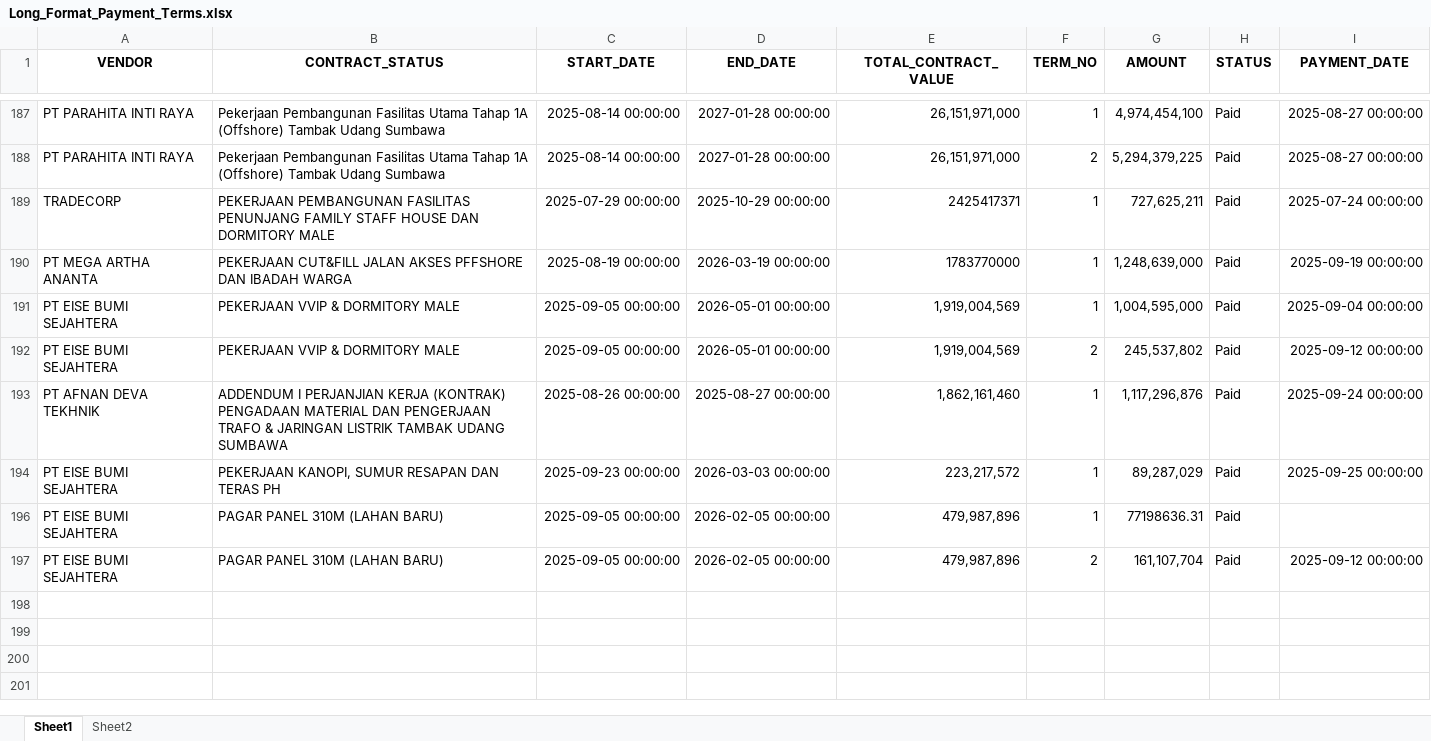
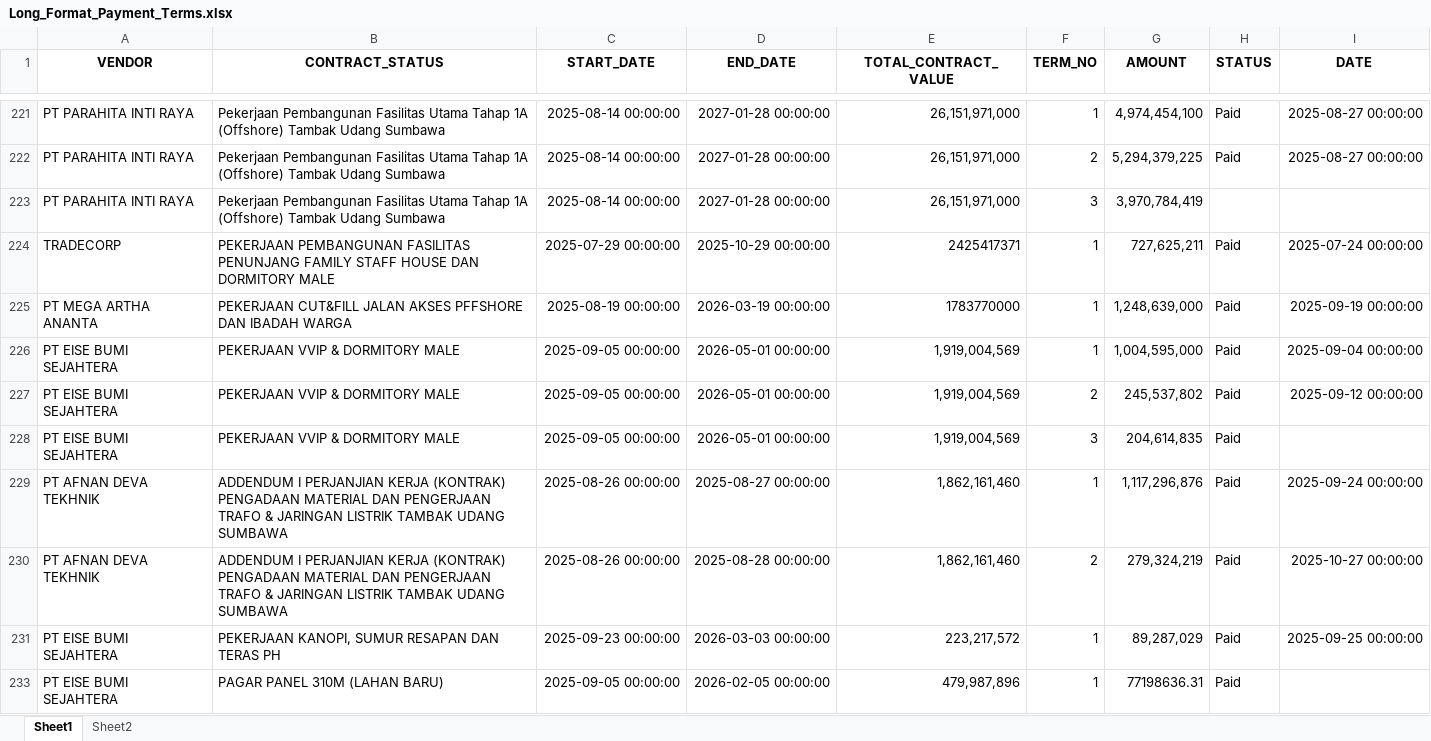
Before and after one commit to quicksxope/dashboardapp-proto, an Excel workbook: data/Long_Format_Payment_Terms.xlsx, sheet Sheet1, drawn as a sheet; only a part is shown, gaps mark what is left out; the shorter side is filled out with more unchanged rows; values as stored, in another font and other column widths than the file's, no borders; the diff covers the shown part only; the diff names each change by its address in the sheet, - before the commit and + after, or states it on an @@ line.

Commit message:
Update payment_term_file from dashboard

```diff
--- a/data/Long_Format_Payment_Terms.xlsx (sheet Sheet1)
+++ b/data/Long_Format_Payment_Terms.xlsx (sheet Sheet1)
-I1: PAYMENT_DATE
+I1: DATE
+row 223: PT PARAHITA INTI RAYA | Pekerjaan Pembangunan Fasilitas Utama Tahap 1A (Offshore) Tambak Udang Sumbawa | 2025-08-14 00:00:00 | 2027-01-28 00:00:00 | 26,151,971,000 | 3 | 3,970,784,419
+row 228: PT EISE BUMI SEJAHTERA | PEKERJAAN VVIP & DORMITORY MALE | 2025-09-05 00:00:00 | 2026-05-01 00:00:00 | 1,919,004,569 | 3 | 204,614,835 | Paid
+row 230: PT AFNAN DEVA TEKHNIK | ADDENDUM I PERJANJIAN KERJA (KONTRAK) PENGADAAN MATERIAL DAN PENGERJAAN TRAFO & JARINGAN LISTRIK TAMBAK UDANG SUMBAWA | 2025-08-26 00:00:00 | 2025-08-28 00:00:00 | 1,862,161,460 | 2 | 279,324,219 | Paid | 2025-10-27 00:00:00
```
Also changed, not shown: 39 added rows, 30 edited cells and cell formats elsewhere in this sheet, formulas that keep their value.
